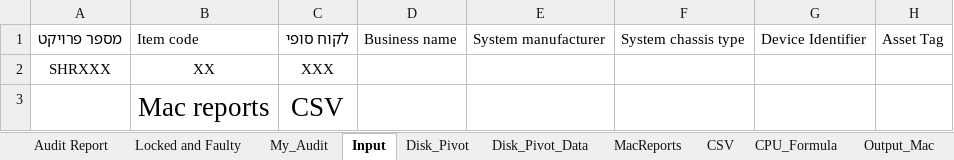
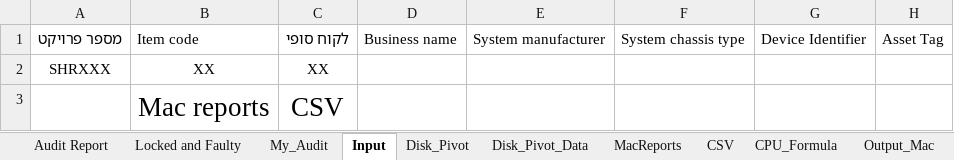
Before and after one commit to tomer-shuru/Audit, an Excel workbook: Audit.xlsm, sheet Input, drawn as a sheet; only a part is shown; values as stored, in another font and other column widths than the file's, no borders; table styles not drawn; the diff names each change by its address in the sheet, - before the commit and + after, or states it on an @@ line.

```diff
--- a/Audit.xlsm (sheet Input)
+++ b/Audit.xlsm (sheet Input)
-C2: XXX
+C2: XX
```
Also changed, not shown: sheet Output_Mac, sheet Audit Report, sheet My_Audit, formulas that keep their value, hidden cells.
